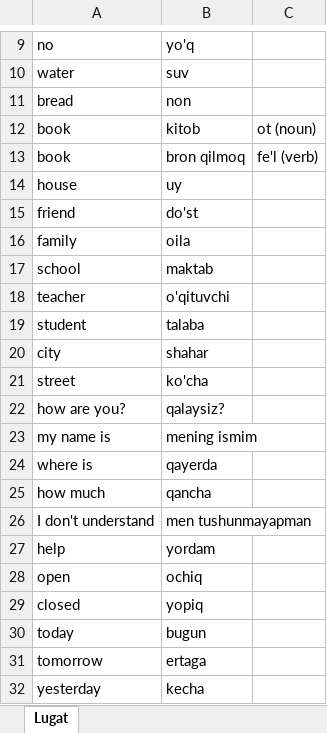
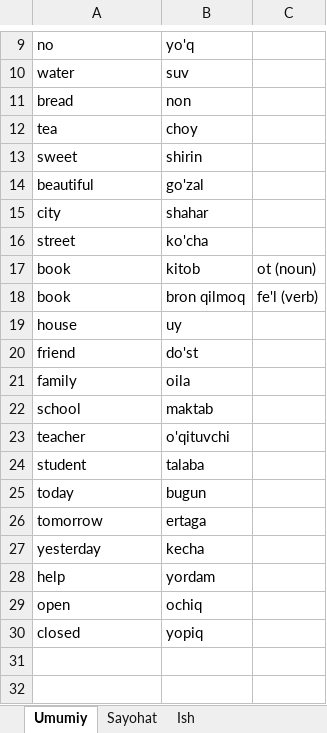
Before and after one commit to Asadbek0119/tarjimon, an Excel workbook: lugat.xlsx, sheet Umumiy, drawn as a sheet; only a part is shown, gaps mark what is left out; values as stored, in another font and other column widths than the file's, no borders; removed rows and columns are numbered as before the commit, all else as after; the diff names each change by its address in the sheet, - before the commit and + after, or states it on an @@ line.

```diff
--- a/lugat.xlsx (sheet Umumiy)
+++ b/lugat.xlsx (sheet Umumiy)
-sheet tab: Lugat
+sheet tab: Umumiy
+sheet tab: Sayohat
+sheet tab: Ish
+row 12: tea | choy
+row 13: sweet | shirin
+row 14: beautiful | go'zal
@@ row 20 moved to row 15: city @@
@@ row 21 moved to row 16: street @@
-row 22: how are you? | qalaysiz?
-row 23: my name is | mening ismim
-row 24: where is | qayerda
-row 25: how much | qancha
-row 26: I don't understand | men tushunmayapman
@@ row 30 moved to row 25: today @@
@@ row 31 moved to row 26: tomorrow @@
@@ row 32 moved to row 27: yesterday @@
```
Also changed, not shown: 2 other files.
